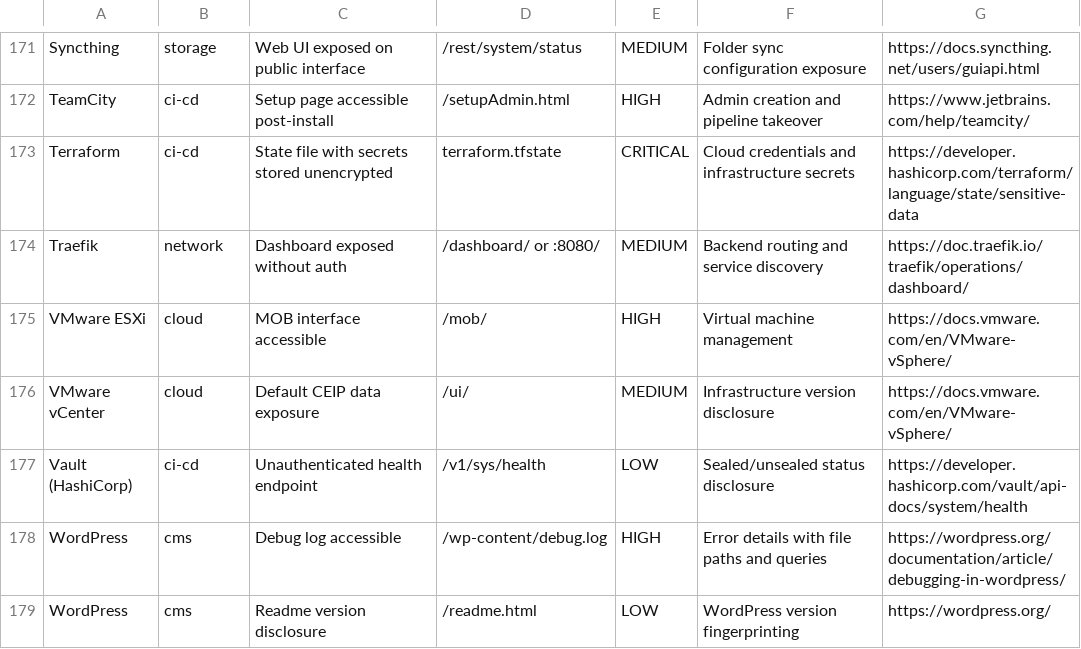
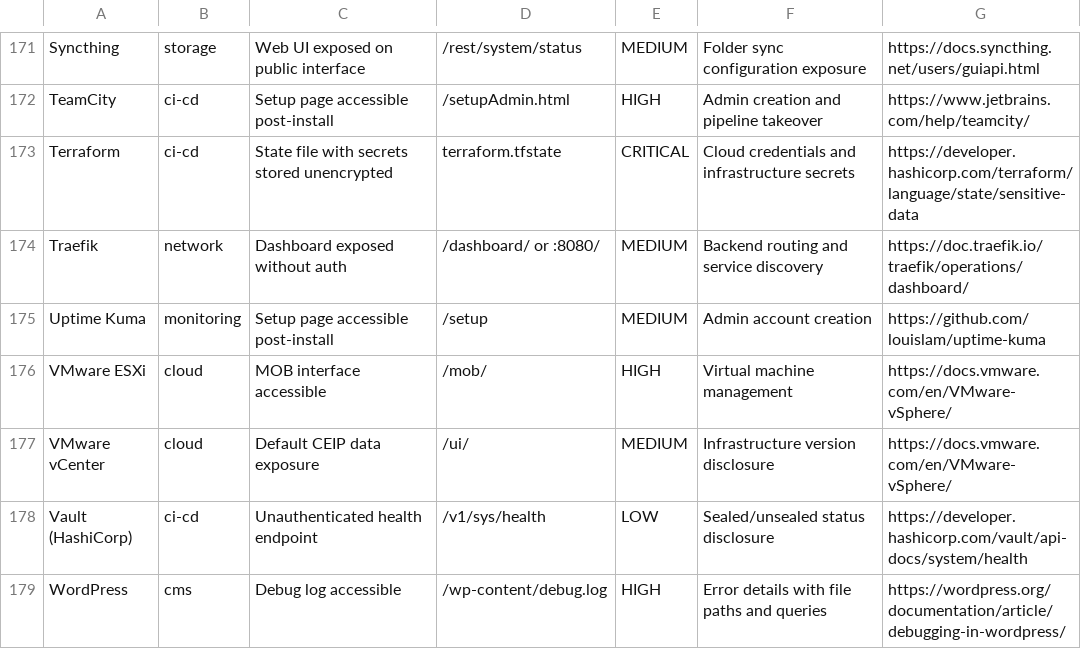
Before and after one commit to 0xBassia/SecurityMisconfigs, a CSV file: SecurityMisconfigs.csv, drawn as a sheet; only a part is shown, gaps mark what is left out; the shorter side is filled out with more unchanged rows; the diff names each change by its address in the sheet, - before the commit and + after, or states it on an @@ line.

Commit message:
Add Uptime Kuma misconfiguration entry
Uptime Kuma: Setup page accessible post-install

Co-Authored-By: Mohamed Bassia <mohamed.bassia1@gmail.com>

```diff
--- a/SecurityMisconfigs.csv
+++ b/SecurityMisconfigs.csv
+row 175: Uptime Kuma | monitoring | Setup page accessible post-install | /setup | MEDIUM | Admin account creation | https://github.com/louislam/uptime-kuma
```
